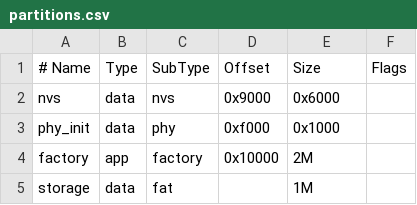
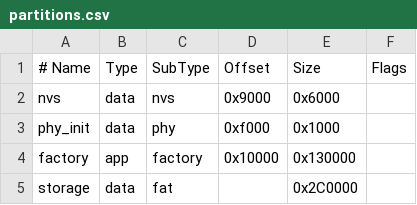
Before and after one commit to developer-ken/ESP32-DAPLINK, a CSV file: partitions.csv, drawn as a sheet.

```diff
--- a/partitions.csv
+++ b/partitions.csv
@@ -3,3 +3,3 @@ nvs,       data, nvs,     0x9000,  0x6000,
 phy_init,  data, phy,     0xf000,  0x1000,
-factory,   app,  factory, 0x10000, 2M,
-storage,   data, fat,     ,        1M,
+factory,   app,  factory, 0x10000, 0x130000,
+storage,   data, fat,     ,        0x2C0000,
```
Also changed, not shown: 7 other files.
